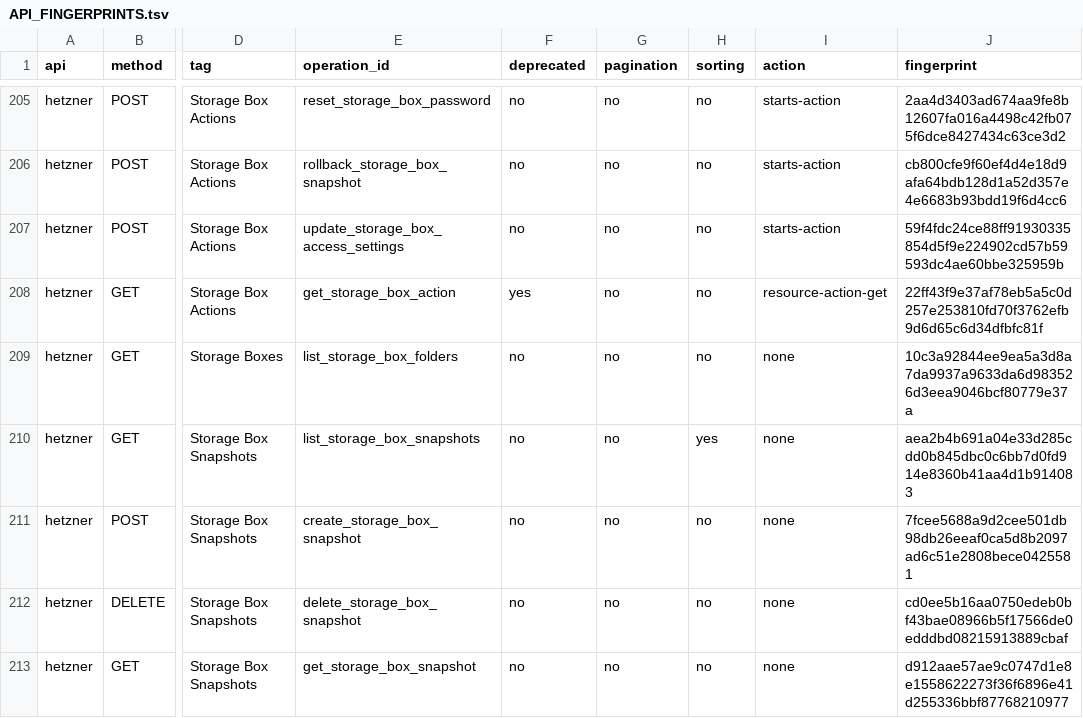
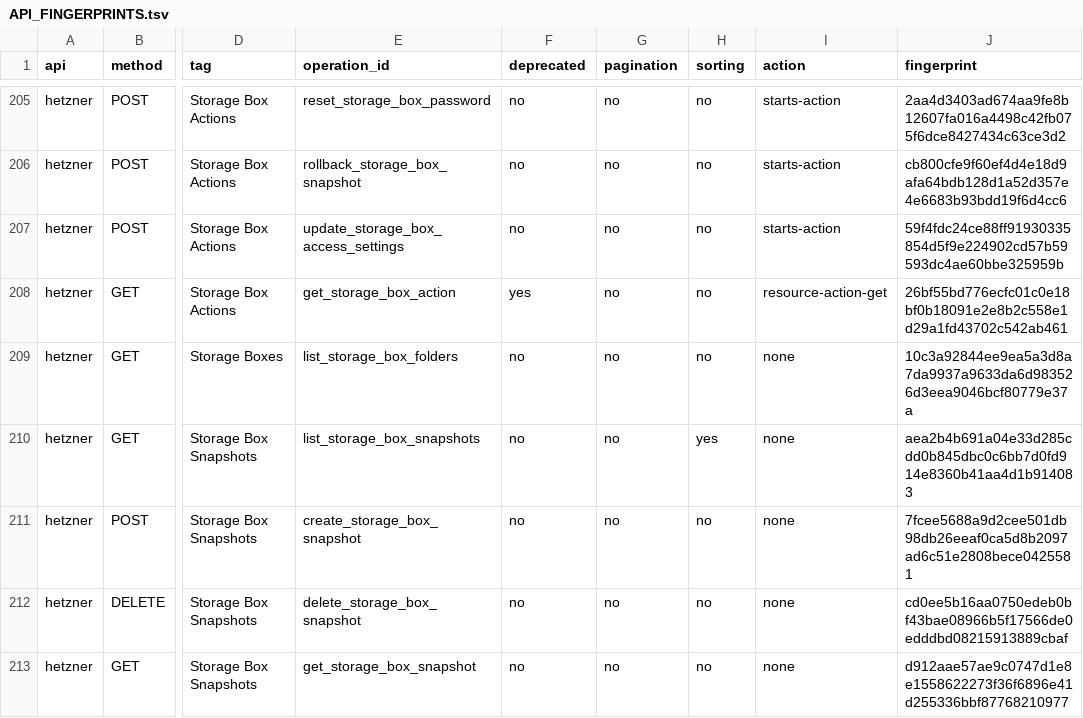
Before and after one commit to valkyoth/cloud-sdk, a TSV file: docs/API_FINGERPRINTS.tsv, drawn as a sheet; only a part is shown, gaps mark what is left out; the diff covers the shown part only; the diff names each change by its address in the sheet, - before the commit and + after, or states it on an @@ line.

```diff
--- a/docs/API_FINGERPRINTS.tsv
+++ b/docs/API_FINGERPRINTS.tsv
-J208 (fingerprint): 22ff43f9e37af78eb5a5c0d257e253810fd70f3762efb9d6d65c6d34dfbfc81f
+J208 (fingerprint): 26bf55bd776ecfc01c0e18bf0b18091e2e8b2c558e1d29a1fd43702c542ab461
```
Also changed, not shown: 12 edited cells elsewhere in this file, docs/API_SCHEMA_FINGERPRINTS.tsv, 41 other files.
